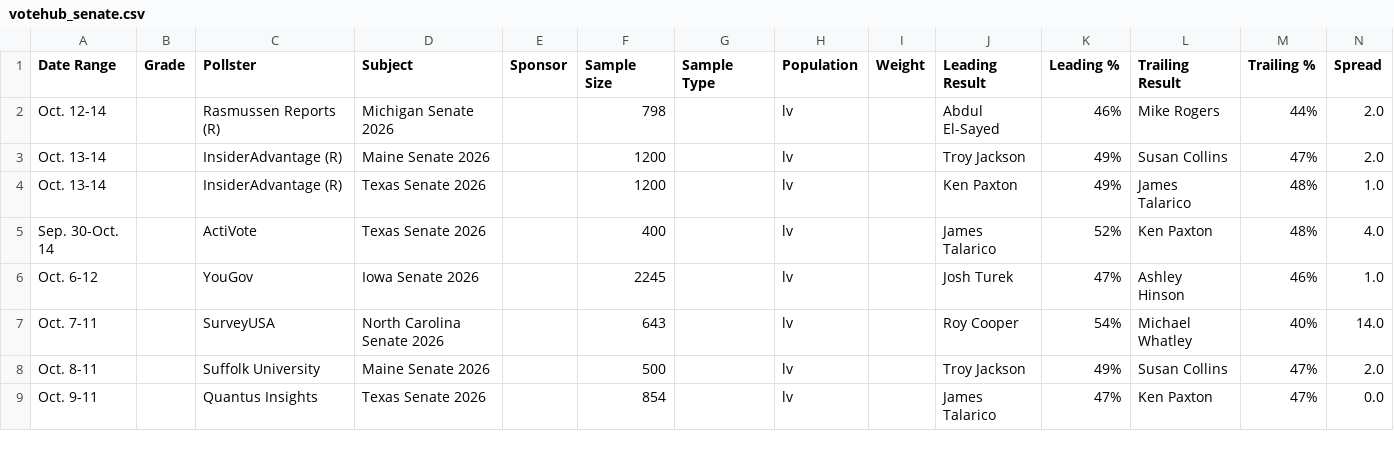
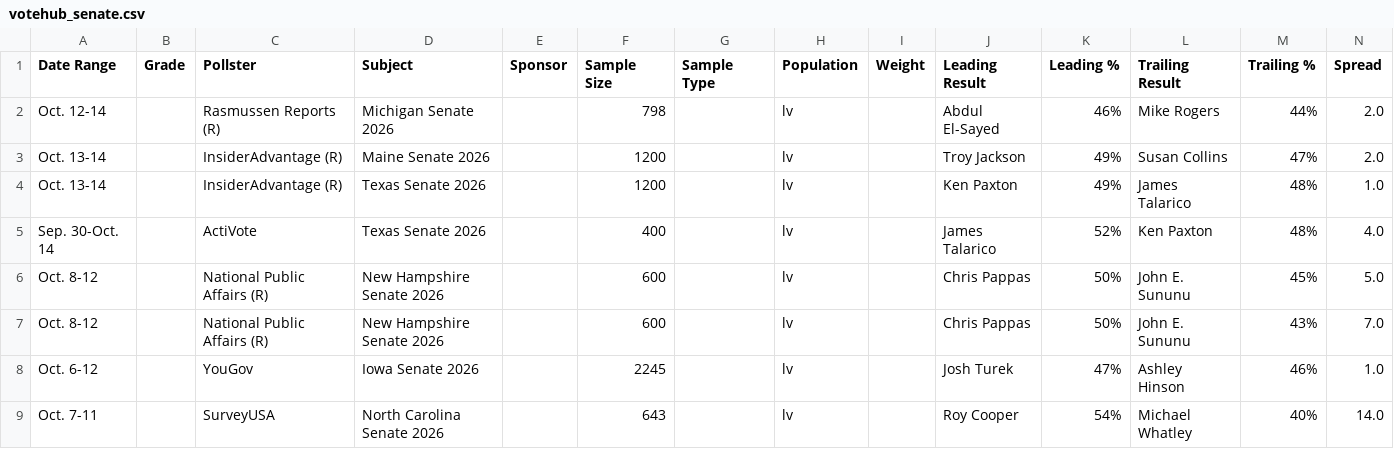
Before and after one commit to Hijodeagua/Election-models-by-Tre, a CSV file: data/fallback/votehub_senate.csv, drawn as a sheet; only a part is shown; the shorter side is filled out with more unchanged rows; the diff names each change by its address in the sheet, - before the commit and + after, or states it on an @@ line.

```diff
--- a/data/fallback/votehub_senate.csv
+++ b/data/fallback/votehub_senate.csv
+row 6: Oct. 8-12 |  | National Public Affairs (R) | New Hampshire Senate 2026 |  | 600 |  | lv |  | Chris Pappas | 50% | John E. Sununu | 45% | 5.0
+row 7: Oct. 8-12 |  | National Public Affairs (R) | New Hampshire Senate 2026 |  | 600 |  | lv |  | Chris Pappas | 50% | John E. Sununu | 43% | 7.0
```
Also changed, not shown: data/fallback/market_odds.csv, 6 other files.
